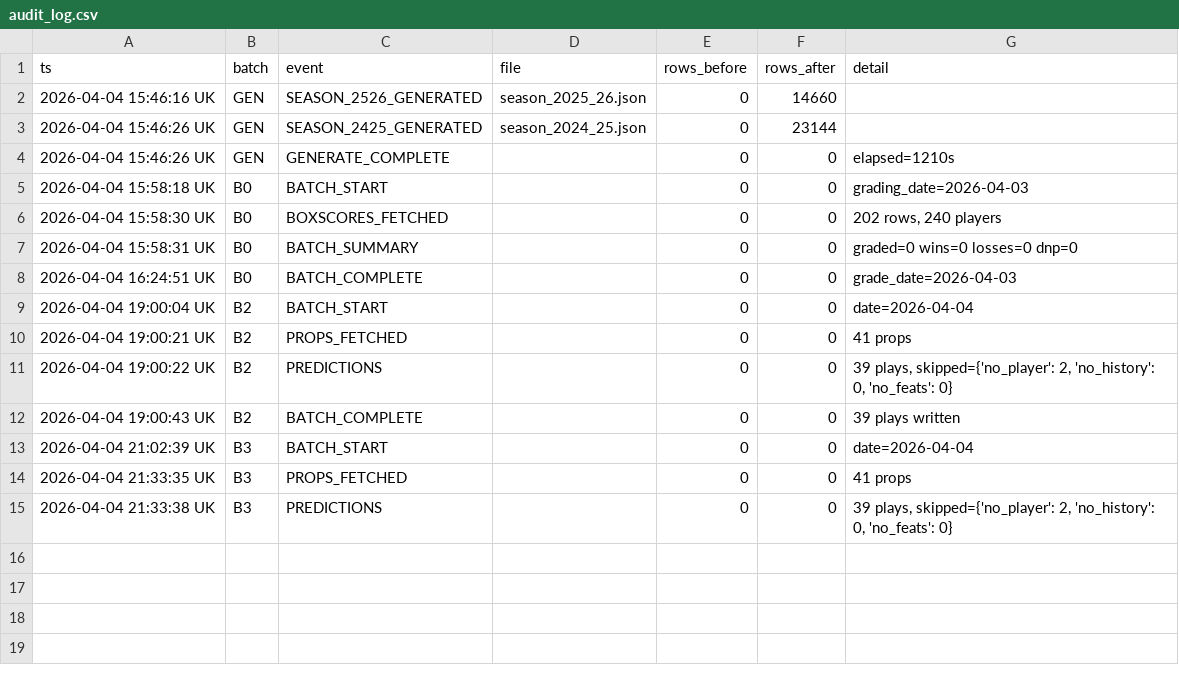
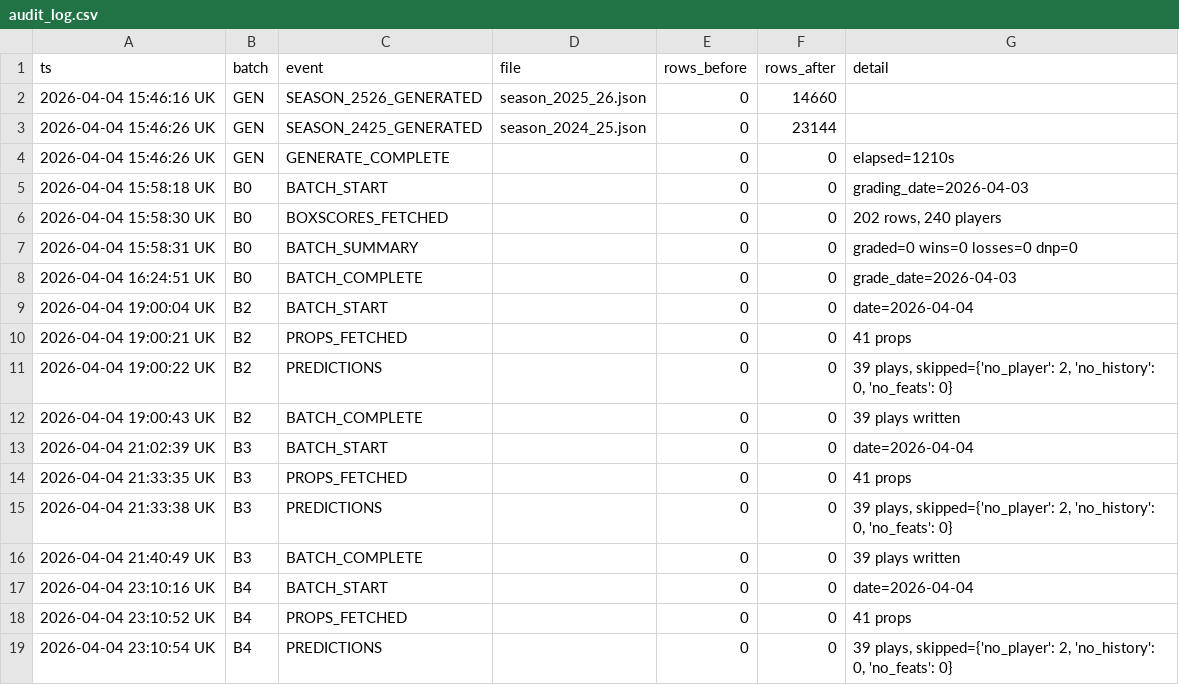
Before and after one commit to iamwerewolf1007/PropEdgeV14.0, a CSV file: data/audit_log.csv, drawn as a sheet; the diff names each change by its address in the sheet, - before the commit and + after, or states it on an @@ line.

Commit message:
B4: 2026-04-04 — 39 plays

```diff
--- a/data/audit_log.csv
+++ b/data/audit_log.csv
+row 16: 2026-04-04 21:40:49 UK | B3 | BATCH_COMPLETE |  | 0 | 0 | 39 plays written
+row 17: 2026-04-04 23:10:16 UK | B4 | BATCH_START |  | 0 | 0 | date=2026-04-04
+row 18: 2026-04-04 23:10:52 UK | B4 | PROPS_FETCHED |  | 0 | 0 | 41 props
+row 19: 2026-04-04 23:10:54 UK | B4 | PREDICTIONS |  | 0 | 0 | 39 plays, skipped={'no_player': 2, 'no_history': 0, 'no_feats': 0}
```
Also changed, not shown: 6 other files.
